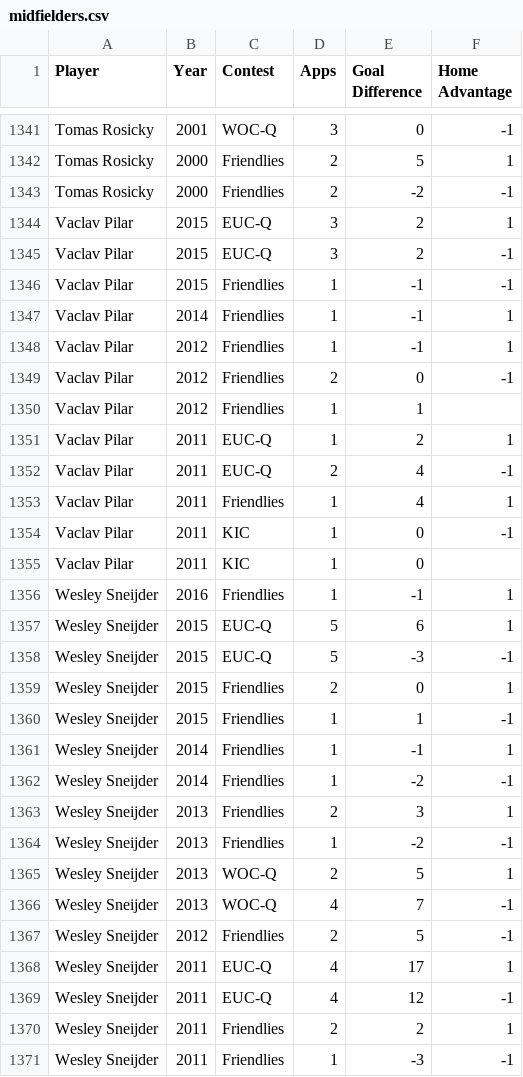
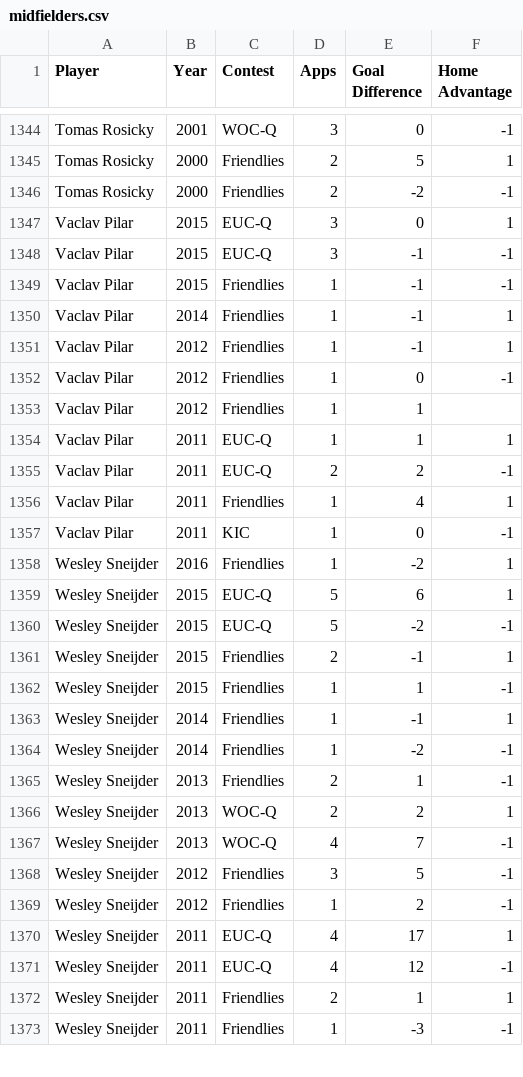
Before and after one commit to thezane/soccer-predictions, a CSV file: data/midfielders.csv, drawn as a sheet; only a part is shown, gaps mark what is left out; the diff covers the shown part only.

Commit message:
midfielders

```diff
--- a/data/midfielders.csv
+++ b/data/midfielders.csv
@@ -1343,4 +1346,4 @@
 "Tomas Rosicky",2000,"Friendlies",2,-2,-1
-"Vaclav Pilar",2015,"EUC-Q",3,2,1
-"Vaclav Pilar",2015,"EUC-Q",3,2,-1
+"Vaclav Pilar",2015,"EUC-Q",3,0,1
+"Vaclav Pilar",2015,"EUC-Q",3,-1,-1
 "Vaclav Pilar",2015,"Friendlies",1,-1,-1
@@ -1348,13 +1351,12 @@
 "Vaclav Pilar",2012,"Friendlies",1,-1,1
-"Vaclav Pilar",2012,"Friendlies",2,0,-1
+"Vaclav Pilar",2012,"Friendlies",1,0,-1
 "Vaclav Pilar",2012,"Friendlies",1,1,
-"Vaclav Pilar",2011,"EUC-Q",1,2,1
-"Vaclav Pilar",2011,"EUC-Q",2,4,-1
+"Vaclav Pilar",2011,"EUC-Q",1,1,1
+"Vaclav Pilar",2011,"EUC-Q",2,2,-1
 "Vaclav Pilar",2011,"Friendlies",1,4,1
 "Vaclav Pilar",2011,"KIC",1,0,-1
-"Vaclav Pilar",2011,"KIC",1,0,
-"Wesley Sneijder",2016,"Friendlies",1,-1,1
+"Wesley Sneijder",2016,"Friendlies",1,-2,1
 "Wesley Sneijder",2015,"EUC-Q",5,6,1
-"Wesley Sneijder",2015,"EUC-Q",5,-3,-1
-"Wesley Sneijder",2015,"Friendlies",2,0,1
+"Wesley Sneijder",2015,"EUC-Q",5,-2,-1
+"Wesley Sneijder",2015,"Friendlies",2,-1,1
 "Wesley Sneijder",2015,"Friendlies",1,1,-1
@@ -1362,10 +1364,10 @@
 "Wesley Sneijder",2014,"Friendlies",1,-2,-1
-"Wesley Sneijder",2013,"Friendlies",2,3,1
-"Wesley Sneijder",2013,"Friendlies",1,-2,-1
-"Wesley Sneijder",2013,"WOC-Q",2,5,1
+"Wesley Sneijder",2013,"Friendlies",2,1,-1
+"Wesley Sneijder",2013,"WOC-Q",2,2,1
 "Wesley Sneijder",2013,"WOC-Q",4,7,-1
-"Wesley Sneijder",2012,"Friendlies",2,5,-1
+"Wesley Sneijder",2012,"Friendlies",3,5,-1
+"Wesley Sneijder",2012,"Friendlies",1,2,-1
 "Wesley Sneijder",2011,"EUC-Q",4,17,1
 "Wesley Sneijder",2011,"EUC-Q",4,12,-1
-"Wesley Sneijder",2011,"Friendlies",2,2,1
+"Wesley Sneijder",2011,"Friendlies",2,1,1
 "Wesley Sneijder",2011,"Friendlies",1,-3,-1
```
Also changed, not shown: 8 added rows and 41 edited cells elsewhere in this file, data/attackers.csv, data/defenders.csv.
